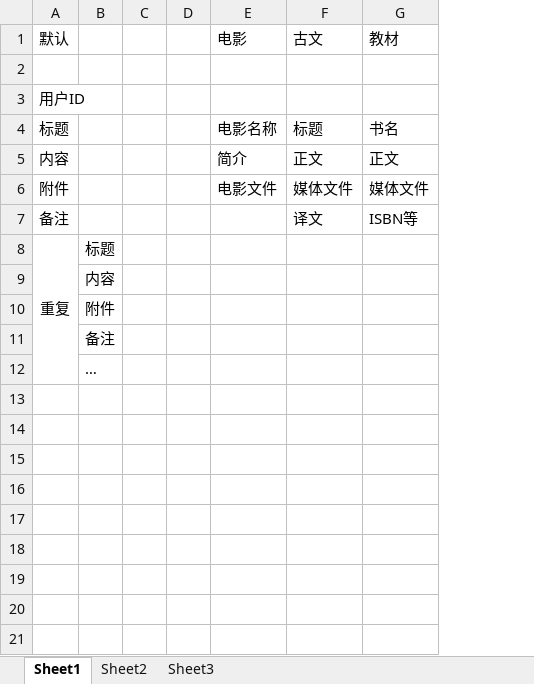
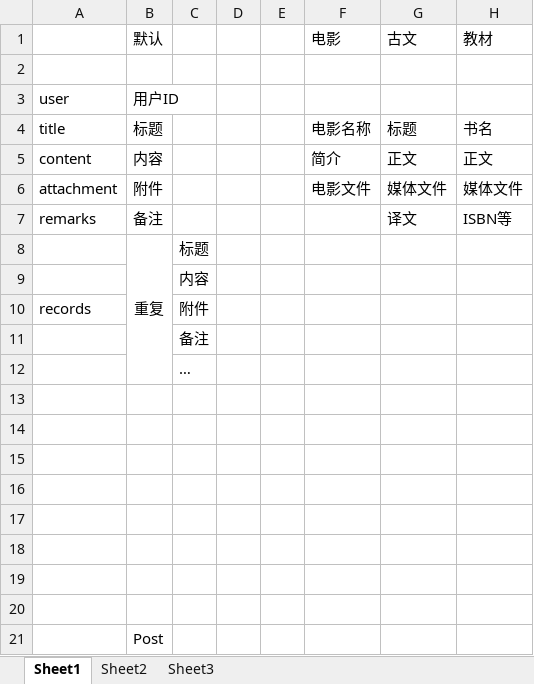
Before and after one commit to hechengjin/qidijiaoyu, an Excel workbook: 表结构.xlsx, sheet Sheet1, drawn as a sheet; values as stored, in another font and other column widths than the file's, no borders; the diff names each change by its address in the sheet, - before the commit and + after, or states it on an @@ line.

```diff
--- a/表结构.xlsx (sheet Sheet1)
+++ b/表结构.xlsx (sheet Sheet1)
+column A, rows 3-10: user | title | content | attachment | remarks |  |  | records
+row 13: (empty)
+row 14: (empty)
+row 15: (empty)
+row 16: (empty)
+row 17: (empty)
+row 18: (empty)
+row 19: (empty)
+row 20: (empty)
+row 21:  | Post
```
Also changed, not shown: 5 other files.
